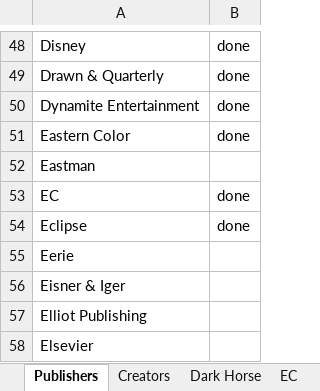
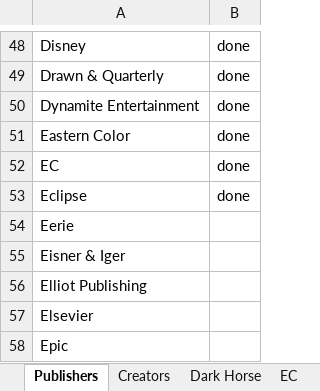
Before and after one commit to blzimg/blzimg.github.io, an Excel workbook: Creators.xlsx, sheet Publishers, drawn as a sheet; only a part is shown, gaps mark what is left out; the shorter side is filled out with more unchanged rows; values as stored, in another font and other column widths than the file's, no borders; the diff names each change by its address in the sheet, - before the commit and + after, or states it on an @@ line.

```diff
--- a/Creators.xlsx (sheet Publishers)
+++ b/Creators.xlsx (sheet Publishers)
-row 52: Eastman
```
Also changed, not shown: 4 other files.
